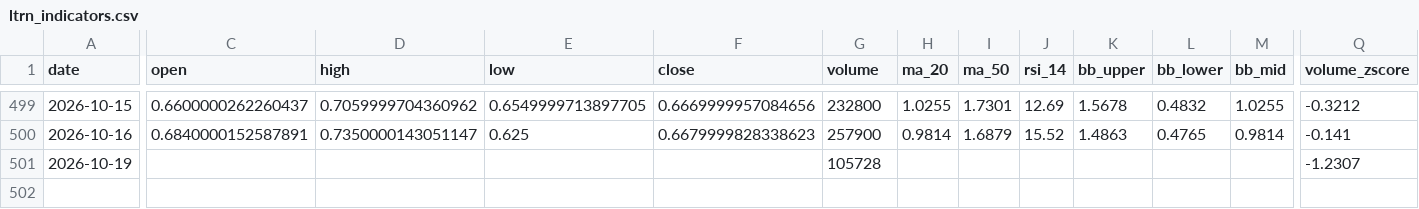
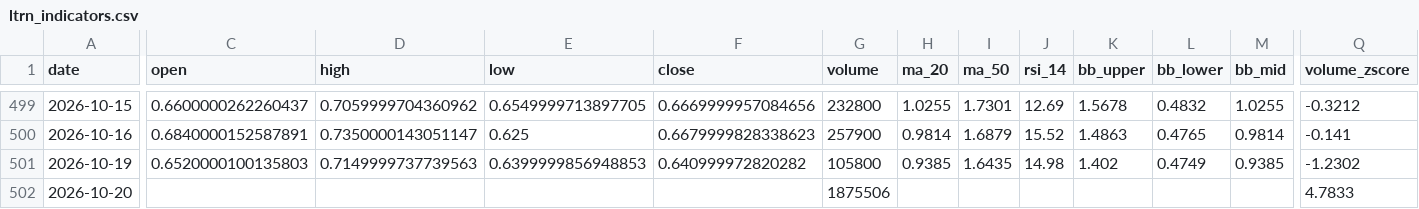
Before and after one commit to averma-ltrn/ltrn-stock-analyzer, a CSV file: data/processed/ltrn_indicators.csv, drawn as a sheet; only a part is shown, gaps mark what is left out; rows hold the shown columns only; the diff covers the shown part only; the diff names each change by its address in the sheet, - before the commit and + after, or states it on an @@ line.

```diff
--- a/data/processed/ltrn_indicators.csv
+++ b/data/processed/ltrn_indicators.csv
-C501 (open): (empty)
+C501 (open): 0.6520000100135803
-D501 (high): (empty)
+D501 (high): 0.7149999737739563
-E501 (low): (empty)
+E501 (low): 0.6399999856948853
-F501 (close): (empty)
+F501 (close): 0.640999972820282
-G501 (volume): 105728
+G501 (volume): 105800
-H501 (ma_20): (empty)
+H501 (ma_20): 0.9385
-I501 (ma_50): (empty)
+I501 (ma_50): 1.6435
-J501 (rsi_14): (empty)
+J501 (rsi_14): 14.98
-K501 (bb_upper): (empty)
+K501 (bb_upper): 1.402
-L501 (bb_lower): (empty)
+L501 (bb_lower): 0.4749
-M501 (bb_mid): (empty)
+M501 (bb_mid): 0.9385
-Q501 (volume_zscore): -1.2307
+Q501 (volume_zscore): -1.2302
+row 502: 2026-10-20 |  |  |  |  | 1875506 |  |  |  |  |  |  | 4.7833
```
Also changed, not shown: 5 edited cells elsewhere in this file, data/raw/ltrn_fundamentals_raw.csv, data/raw/ltrn_prices_raw.csv, 1 other file.
